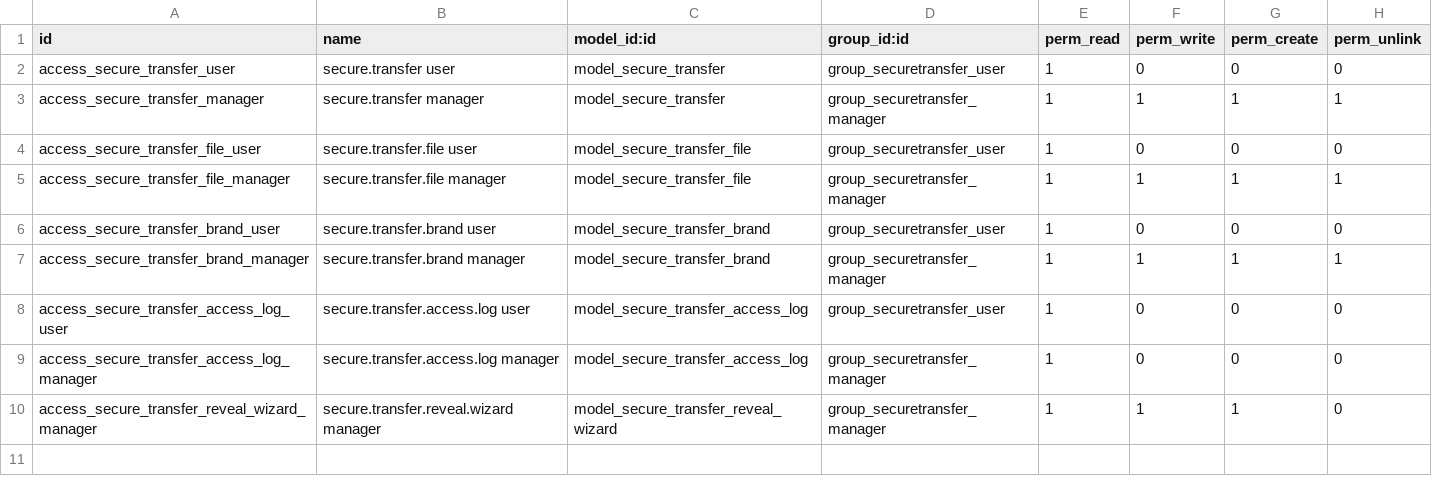
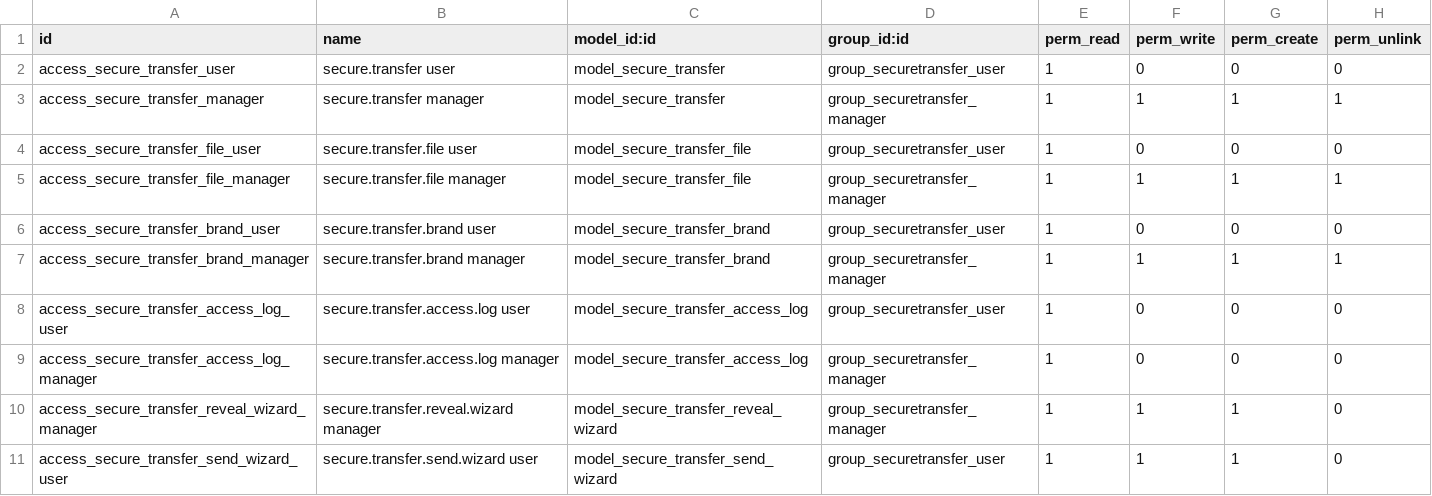
Before and after one commit to bluefoxconsultant/odoo-modules, a CSV file: bf_securetransfer/security/ir.model.access.csv, drawn as a sheet.

Commit message:
bf_securetransfer: message-reveal fix + 1.3.0–1.6.0 catch-up (v18.0.1.6.0)
1.6.0 — message-only transfers no longer inline the message body in the
notification email. When a transfer carries only a message (no files — e.g. a
secure note or a password), the email now carries the LINK ONLY; the body is
revealed exclusively on the branded page, never sitting in plaintext in the
inbox. Achieved by routing message-only sends through the existing link-only
"secure message" template, whose wording now adapts to whether an OTP/password
gate applies. A migration recreates that noupdate template from the reworked
XML so existing installs pick up the new body.

Catch-up: the public copy was several releases behind (1.2.1). This one commit
brings it to 1.6.0, bundling the previously-unpublished 1.3.0–1.5.0 work —
recipient/sender one-time-code secure messages (delivered by e-mail or SMS),
the backend secure-send wizard, auto-provisioned personal drop pages,
slug-published drop pages, and a LIKE-escape hardening on Host resolution.
Intermediate versions are consolidated (the tenant tree is not git-tracked);
see the README "Journal des versions" for the per-version breakdown.

Publish anonymization (source keeps the real values): client domains →
example.com/.test, abuse-desk fallback → dynamic company e-mail, personal
fixtures genericized. VoIP.ms SMS credentials read from env/odoo.conf, never
hardcoded.

```diff
--- a/bf_securetransfer/security/ir.model.access.csv
+++ b/bf_securetransfer/security/ir.model.access.csv
@@ -10 +10,2 @@ access_secure_transfer_access_log_manager,secure.transfer.access.log manager,mod
 access_secure_transfer_reveal_wizard_manager,secure.transfer.reveal.wizard manager,model_secure_transfer_reveal_wizard,group_securetransfer_manager,1,1,1,0
+access_secure_transfer_send_wizard_user,secure.transfer.send.wizard user,model_secure_transfer_send_wizard,group_securetransfer_user,1,1,1,0
```
Also changed, not shown: 30 other files.
